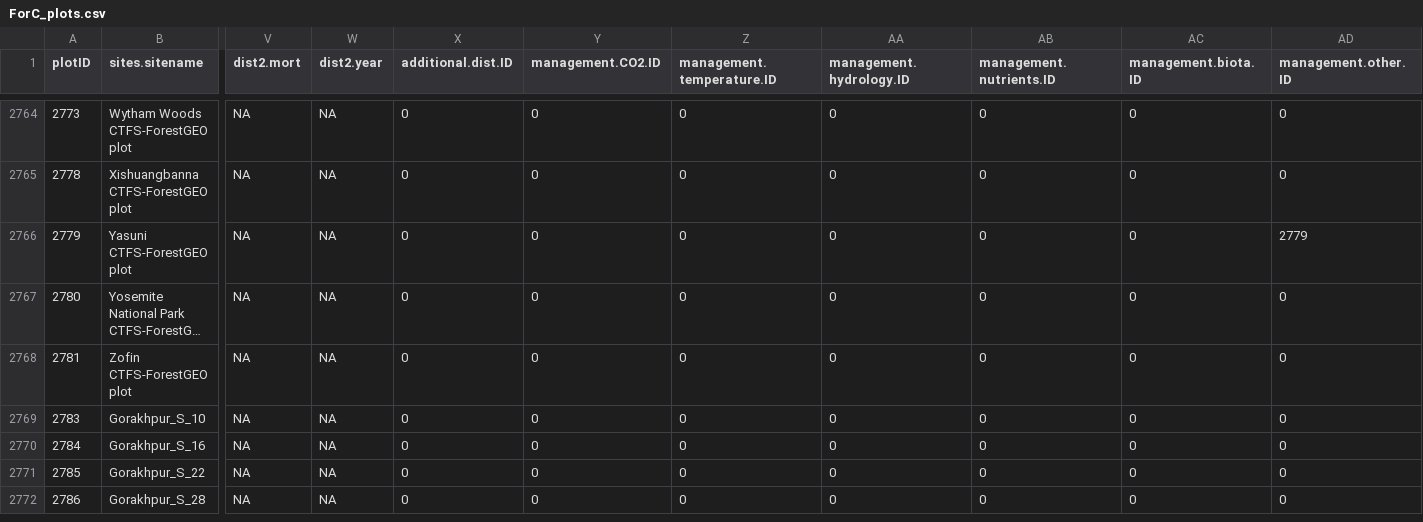
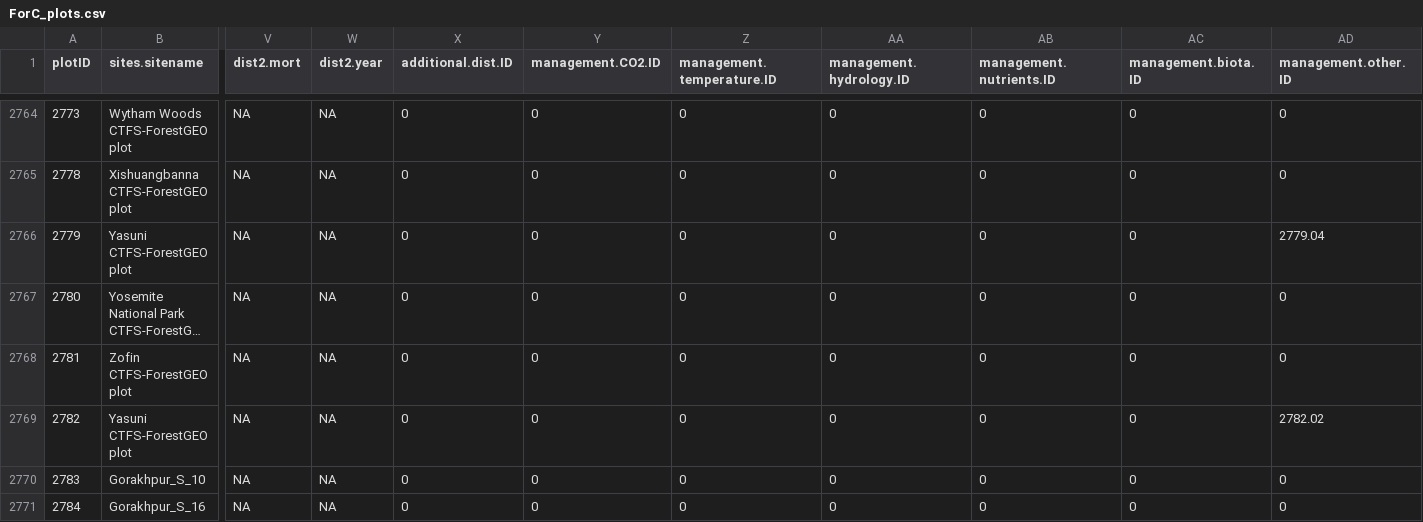
Before and after one commit to forc-db/ForC, a CSV file: data/ForC_plots.csv, drawn as a sheet; only a part is shown, gaps mark what is left out; the shorter side is filled out with more unchanged rows; long unchanged cells end in …; rows hold the shown columns only; the diff names each change by its address in the sheet, - before the commit and + after, or states it on an @@ line.

Commit message:
Update data/ForC_plots.csv
updated plots

```diff
--- a/data/ForC_plots.csv
+++ b/data/ForC_plots.csv
-AD2766 (management.other.ID): 2779
+AD2766 (management.other.ID): 2779.04
+row 2769: 2782 | Yasuni CTFS-ForestGEO plot | NA | NA | 0 | 0 | 0 | 0 | 0 | 0 | 2782.02
```
